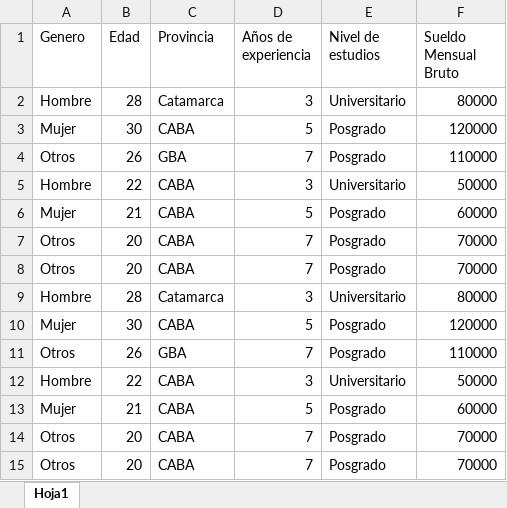
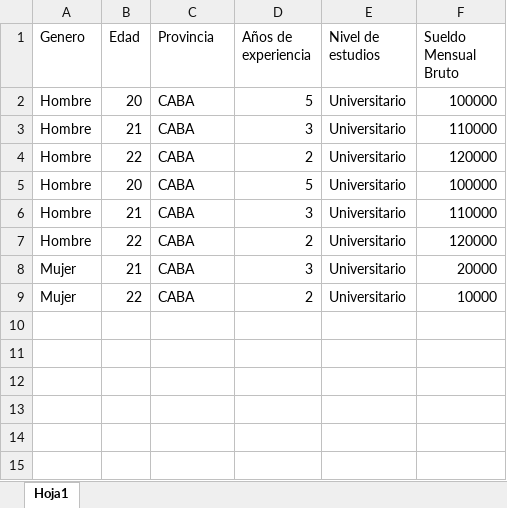
Before and after one commit to mbaridonn/TP-Inteligencia-Artificial, an Excel workbook: sample.xlsx, sheet Hoja1, drawn as a sheet; values as stored, in another font and other column widths than the file's, no borders; removed rows and columns are numbered as before the commit, all else as after; the diff names each change by its address in the sheet, - before the commit and + after, or states it on an @@ line.

```diff
--- a/sample.xlsx (sheet Hoja1)
+++ b/sample.xlsx (sheet Hoja1)
+row 2: Hombre | 20 | CABA | 5 | Universitario | 100000
-B3 (Edad): 28
+B3 (Edad): 21
-C3 (Provincia): Catamarca
+C3 (Provincia): CABA
-F3 (Sueldo Mensual Bruto): 80000
+F3 (Sueldo Mensual Bruto): 110000
-row 3: Mujer | 30 | CABA | 5 | Posgrado | 120000
-row 4: Otros | 26 | GBA | 7 | Posgrado | 110000
-D4 (Años de experiencia): 3
+D4 (Años de experiencia): 2
-F4 (Sueldo Mensual Bruto): 50000
+F4 (Sueldo Mensual Bruto): 120000
-row 6: Mujer | 21 | CABA | 5 | Posgrado | 60000
-row 7: Otros | 20 | CABA | 7 | Posgrado | 70000
-row 8: Otros | 20 | CABA | 7 | Posgrado | 70000
+row 5: Hombre | 20 | CABA | 5 | Universitario | 100000
-B6 (Edad): 28
+B6 (Edad): 21
-C6 (Provincia): Catamarca
+C6 (Provincia): CABA
-F6 (Sueldo Mensual Bruto): 80000
+F6 (Sueldo Mensual Bruto): 110000
-row 10: Mujer | 30 | CABA | 5 | Posgrado | 120000
-row 11: Otros | 26 | GBA | 7 | Posgrado | 110000
-D7 (Años de experiencia): 3
+D7 (Años de experiencia): 2
-F7 (Sueldo Mensual Bruto): 50000
+F7 (Sueldo Mensual Bruto): 120000
-D8 (Años de experiencia): 5
+D8 (Años de experiencia): 3
-E8 (Nivel de estudios): Posgrado
+E8 (Nivel de estudios): Universitario
-F8 (Sueldo Mensual Bruto): 60000
+F8 (Sueldo Mensual Bruto): 20000
-row 14: Otros | 20 | CABA | 7 | Posgrado | 70000
-row 15: Otros | 20 | CABA | 7 | Posgrado | 70000
+row 9: Mujer | 22 | CABA | 2 | Universitario | 10000
```
Also changed, not shown: 2 other files.
